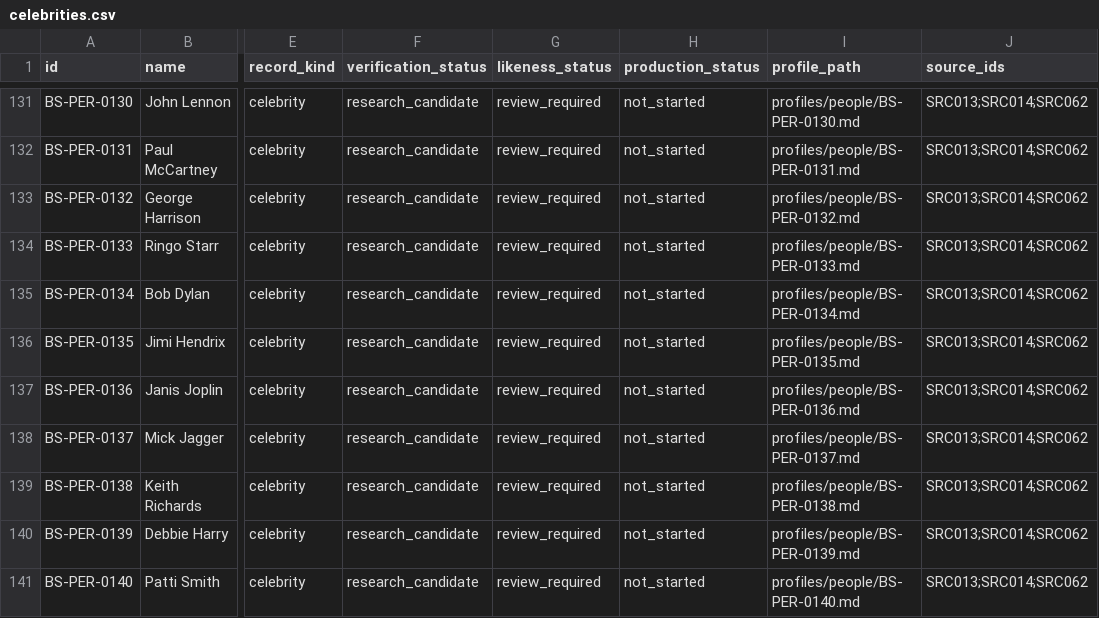
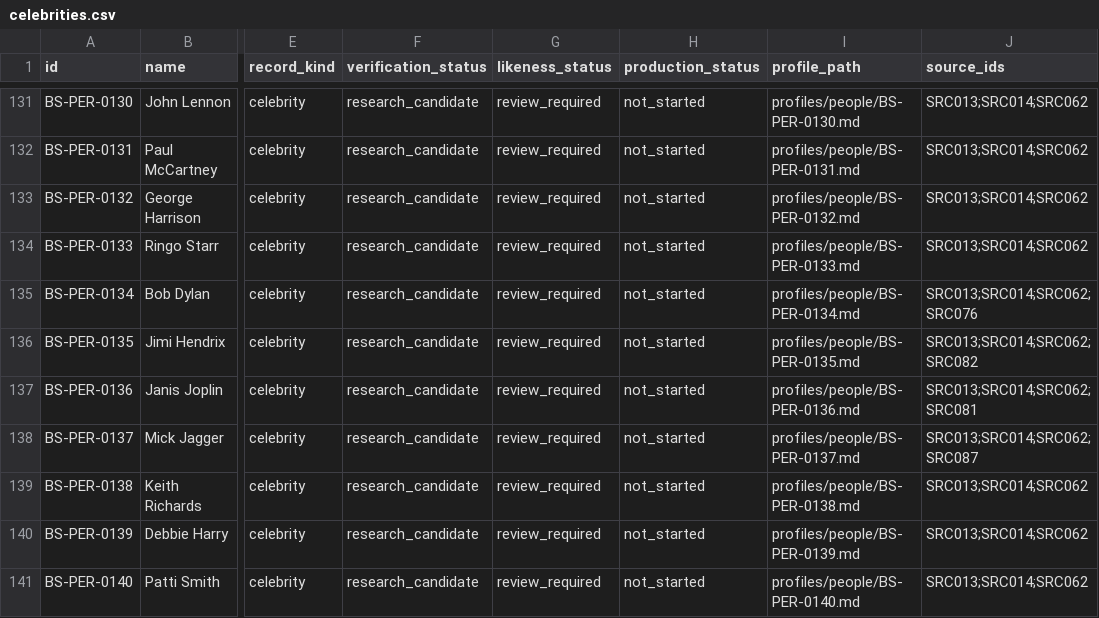
Before and after one commit to Hybrismannen/Barnskoj, a CSV file: catalog/celebrities.csv, drawn as a sheet; only a part is shown, gaps mark what is left out; the diff covers the shown part only; the diff names each change by its address in the sheet, - before the commit and + after, or states it on an @@ line.

```diff
--- a/catalog/celebrities.csv
+++ b/catalog/celebrities.csv
-J135 (source_ids): SRC013;SRC014;SRC062
+J135 (source_ids): SRC013;SRC014;SRC062;SRC076
-J136 (source_ids): SRC013;SRC014;SRC062
+J136 (source_ids): SRC013;SRC014;SRC062;SRC082
-J137 (source_ids): SRC013;SRC014;SRC062
+J137 (source_ids): SRC013;SRC014;SRC062;SRC081
-J138 (source_ids): SRC013;SRC014;SRC062
+J138 (source_ids): SRC013;SRC014;SRC062;SRC087
```
Also changed, not shown: 11 edited cells elsewhere in this file, sources/registry.csv, 1 other file.
